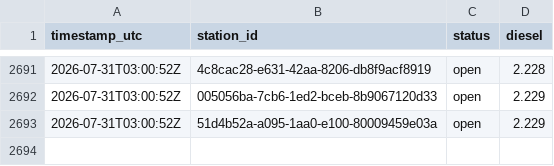
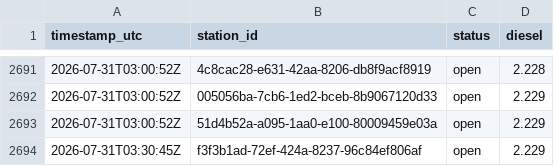
Before and after one commit to Hannibal2404/Tanken, a CSV file: data/prices/2026-07.csv, drawn as a sheet; only a part is shown, gaps mark what is left out.

```diff
--- a/data/prices/2026-07.csv
+++ b/data/prices/2026-07.csv
@@ -2693 +2693,2 @@ timestamp_utc,station_id,status,diesel
 2026-07-31T03:00:52Z,51d4b52a-a095-1aa0-e100-80009459e03a,open,2.229
+2026-07-31T03:30:45Z,f3f3b1ad-72ef-424a-8237-96c84ef806af,open,2.229
```
Also changed, not shown: 1 other file.
